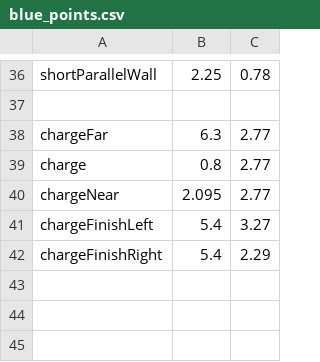
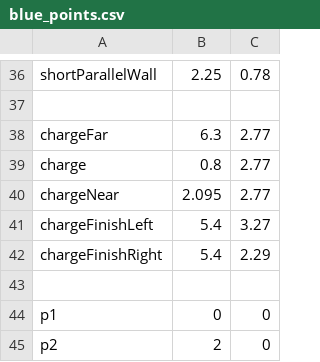
Before and after one commit to Valor6800/FRC-6800-2023-code, a CSV file: scripts/auto/points/blue_points.csv, drawn as a sheet; only a part is shown, gaps mark what is left out.

Commit message:
replaced file-based valor auto code with pathplanner implementation

```diff
--- a/scripts/auto/points/blue_points.csv
+++ b/scripts/auto/points/blue_points.csv
@@ -42 +42,4 @@ chargeFinishLeft,5.4,3.27
 chargeFinishRight,5.4,2.29
+
+p1,0,0
+p2,2,0
```
Also changed, not shown: 6 other files.
